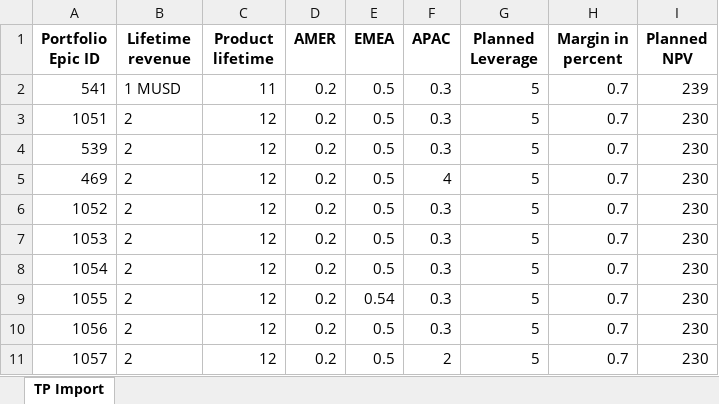
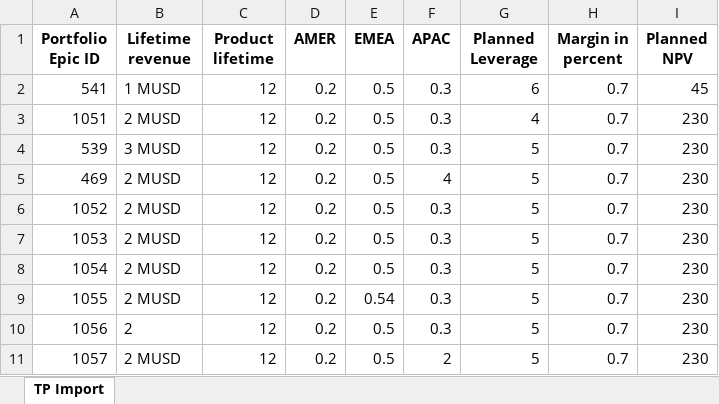
Before and after one commit to SHIVAMVORA01/test3, an Excel workbook: PBC_Test Project1.xlsm, sheet TP Import, drawn as a sheet; values as stored, in another font and other column widths than the file's, no borders; the diff names each change by its address in the sheet, - before the commit and + after, or states it on an @@ line.

```diff
--- a/PBC_Test Project1.xlsm (sheet TP Import)
+++ b/PBC_Test Project1.xlsm (sheet TP Import)
-C2 (Product lifetime): 11
+C2 (Product lifetime): 12
-G2 (Planned Leverage): 5
+G2 (Planned Leverage): 6
-I2 (Planned NPV): 239
+I2 (Planned NPV): 45
-B3 (Lifetime revenue): 2
+B3 (Lifetime revenue): 2 MUSD
-G3 (Planned Leverage): 5
+G3 (Planned Leverage): 4
-B4 (Lifetime revenue): 2
+B4 (Lifetime revenue): 3 MUSD
-B5:B9 (Lifetime revenue): 2
+B5:B9 (Lifetime revenue): 2 MUSD
-B11 (Lifetime revenue): 2
+B11 (Lifetime revenue): 2 MUSD
```
Also changed, not shown: 1 other file.
